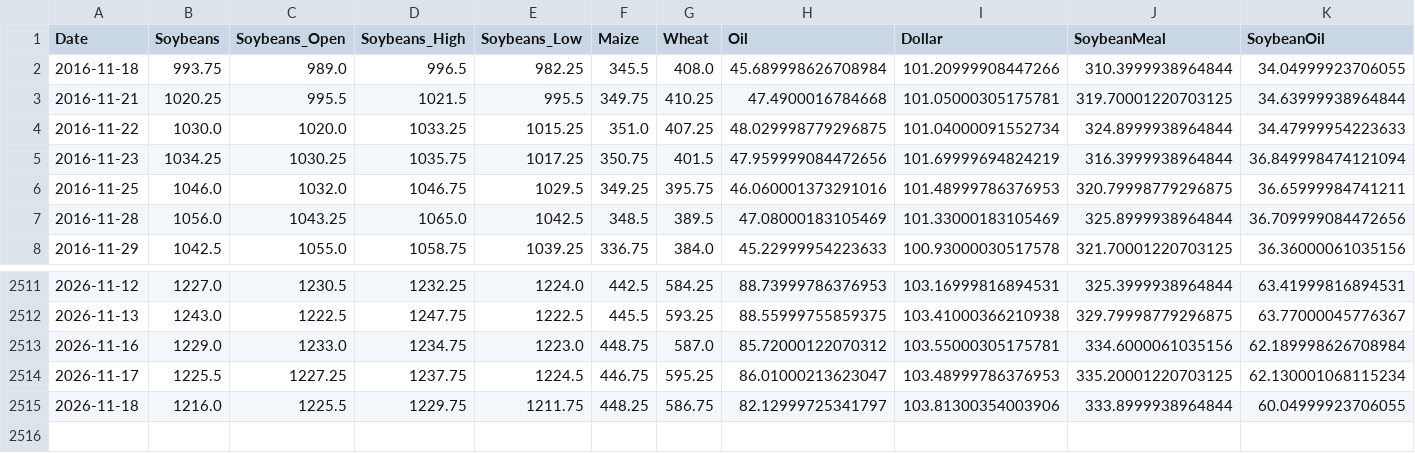
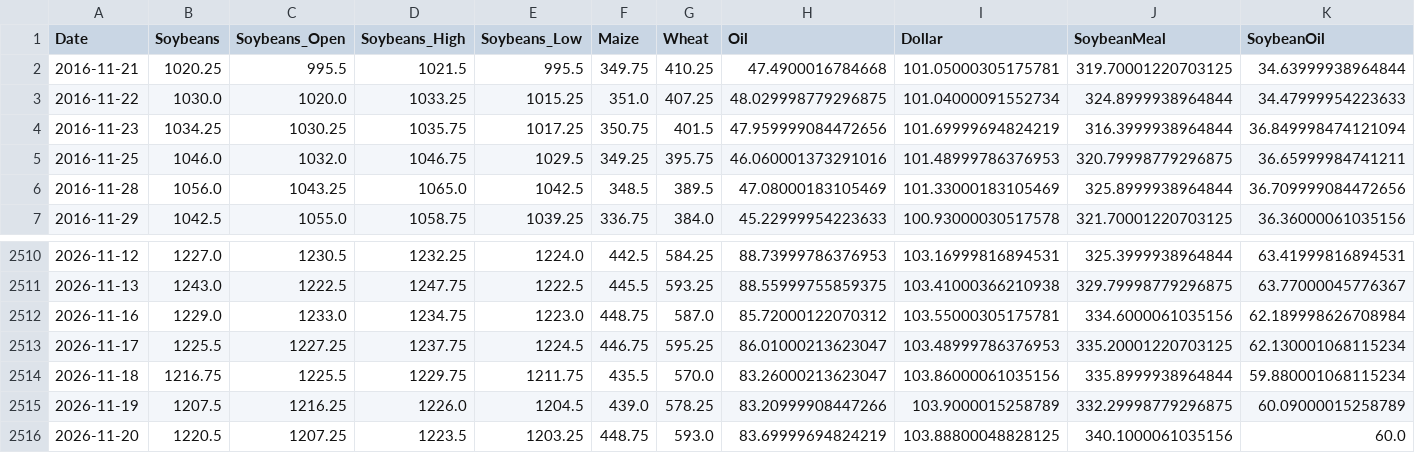
Before and after one commit to Nicotina712/agrocast, a CSV file: data/raw_market.csv, drawn as a sheet; only a part is shown, gaps mark what is left out.

```diff
--- a/data/raw_market.csv
+++ b/data/raw_market.csv
@@ -1,3 +1,2 @@
 Date,Soybeans,Soybeans_Open,Soybeans_High,Soybeans_Low,Maize,Wheat,Oil,Dollar,SoybeanMeal,SoybeanOil
-2016-11-18,993.75,989.0,996.5,982.25,345.5,408.0,45.689998626708984,101.20999908447266,310.3999938964844,34.04999923706055
 2016-11-21,1020.25,995.5,1021.5,995.5,349.75,410.25,47.4900016784668,101.05000305175781,319.70001220703125,34.63999938964844
@@ -2514,2 +2513,4 @@ Date,Soybeans,Soybeans_Open,Soybeans_High,Soybeans_Low,Maize,Wheat,Oil,Dollar,So
 2026-11-17,1225.5,1227.25,1237.75,1224.5,446.75,595.25,86.01000213623047,103.48999786376953,335.20001220703125,62.130001068115234
-2026-11-18,1216.0,1225.5,1229.75,1211.75,448.25,586.75,82.12999725341797,103.81300354003906,333.8999938964844,60.04999923706055
+2026-11-18,1216.75,1225.5,1229.75,1211.75,435.5,570.0,83.26000213623047,103.86000061035156,335.8999938964844,59.880001068115234
+2026-11-19,1207.5,1216.25,1226.0,1204.5,439.0,578.25,83.20999908447266,103.9000015258789,332.29998779296875,60.09000015258789
+2026-11-20,1220.5,1207.25,1223.5,1203.25,448.75,593.0,83.69999694824219,103.88800048828125,340.1000061035156,60.0
```
Also changed, not shown: artifacts/event_memory.csv, artifacts/signals.csv, 57 other files.
